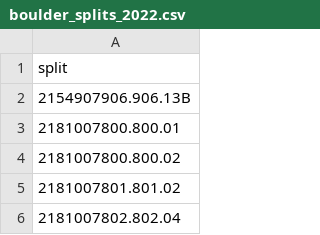
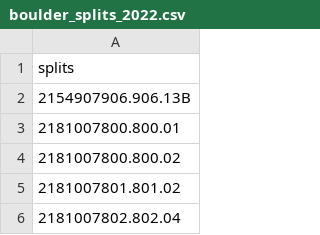
Before and after one commit to jeffmcwhirter/bocovoters, a CSV file: splits/boulder_splits_2022.csv, drawn as a sheet; only a part is shown.

```diff
--- a/splits/boulder_splits_2022.csv
+++ b/splits/boulder_splits_2022.csv
@@ -1,2 +1,2 @@
-split
+splits
 2154907906.906.13B
```
Also changed, not shown: splits/boulder_splits_2021.csv, splits/city_of_boulder.csv, 17 other files.
